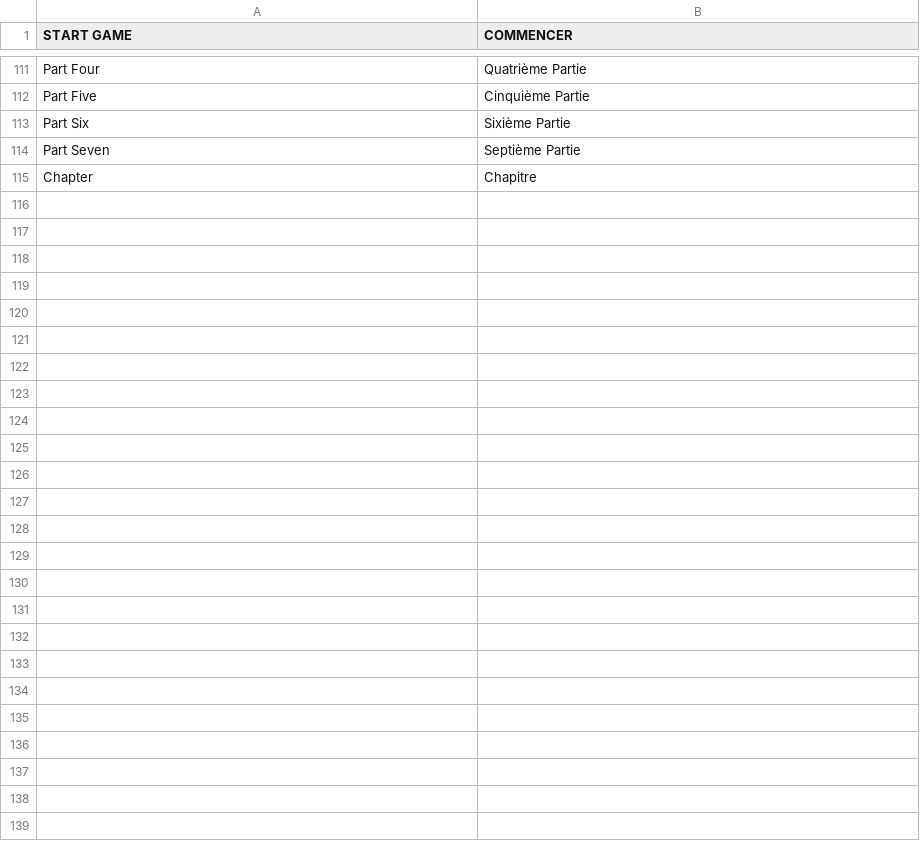
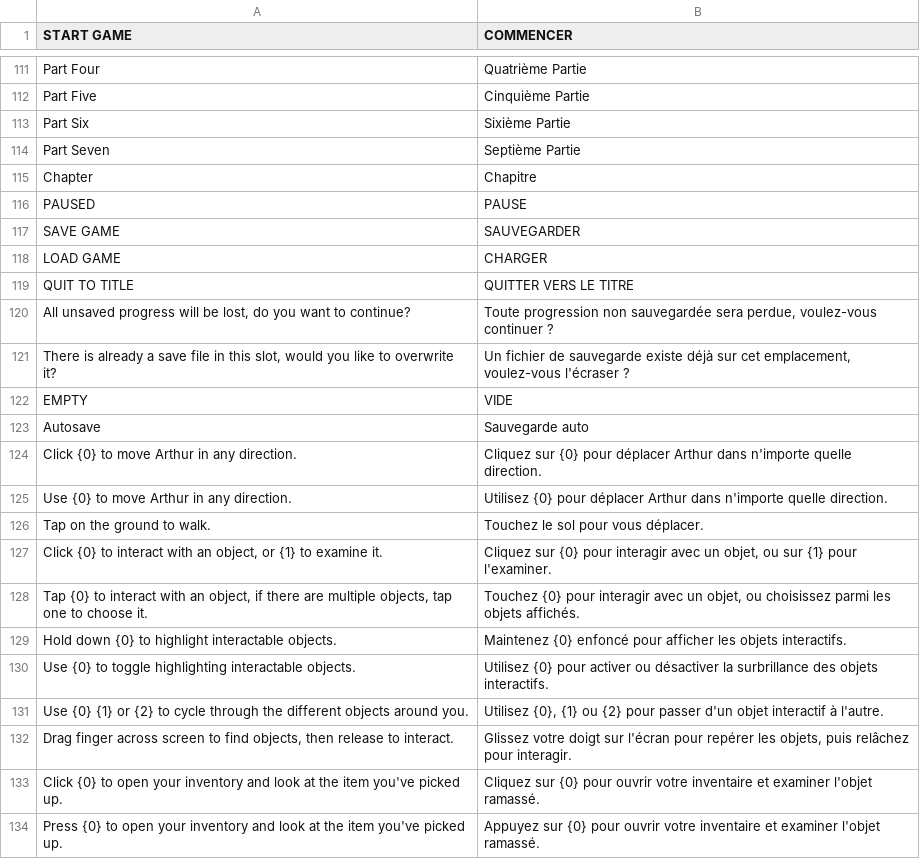
Before and after one commit to DonTarken/loco-motive-patch-fr, a TSV file: translations/ui/ui_french.tsv, drawn as a sheet; only a part is shown, gaps mark what is left out; the diff covers the shown part only; the diff names each change by its address in the sheet, - before the commit and + after, or states it on an @@ line.

Commit message:
feat(ui): add pause menu, tutorial tooltips, and room interaction translations with dynamic hooks

```diff
--- a/translations/ui/ui_french.tsv
+++ b/translations/ui/ui_french.tsv
+row 116: PAUSED | PAUSE
+row 117: SAVE GAME | SAUVEGARDER
+row 118: LOAD GAME | CHARGER
+row 119: QUIT TO TITLE | QUITTER VERS LE TITRE
+row 120: All unsaved progress will be lost, do you want to continue? | Toute progression non sauvegardée sera perdue, voulez-vous continuer ?
+row 121: There is already a save file in this slot, would you like to overwrite it? | Un fichier de sauvegarde existe déjà sur cet emplacement, voulez-vous l'écraser ?
+row 122: EMPTY | VIDE
+row 123: Autosave | Sauvegarde auto
+row 124: Click {0} to move Arthur in any direction. | Cliquez sur {0} pour déplacer Arthur dans n'importe quelle direction.
+row 125: Use {0} to move Arthur in any direction. | Utilisez {0} pour déplacer Arthur dans n'importe quelle direction.
+row 126: Tap on the ground to walk. | Touchez le sol pour vous déplacer.
+row 127: Click {0} to interact with an object, or {1} to examine it. | Cliquez sur {0} pour interagir avec un objet, ou sur {1} pour l'examiner.
+row 128: Tap {0} to interact with an object, if there are multiple objects, tap one to choose it. | Touchez {0} pour interagir avec un objet, ou choisissez parmi les objets affichés.
+row 129: Hold down {0} to highlight interactable objects. | Maintenez {0} enfoncé pour afficher les objets interactifs.
+row 130: Use {0} to toggle highlighting interactable objects. | Utilisez {0} pour activer ou désactiver la surbrillance des objets interactifs.
+row 131: Use {0} {1} or {2} to cycle through the different objects around you. | Utilisez {0}, {1} ou {2} pour passer d'un objet interactif à l'autre.
+row 132: Drag finger across screen to find objects, then release to interact. | Glissez votre doigt sur l'écran pour repérer les objets, puis relâchez pour interagir.
+row 133: Click {0} to open your inventory and look at the item you've picked up. | Cliquez sur {0} pour ouvrir votre inventaire et examiner l'objet ramassé.
+row 134: Press {0} to open your inventory and look at the item you've picked up. | Appuyez sur {0} pour ouvrir votre inventaire et examiner l'objet ramassé.
```
Also changed, not shown: 80 added rows elsewhere in this file, 9 other files.
